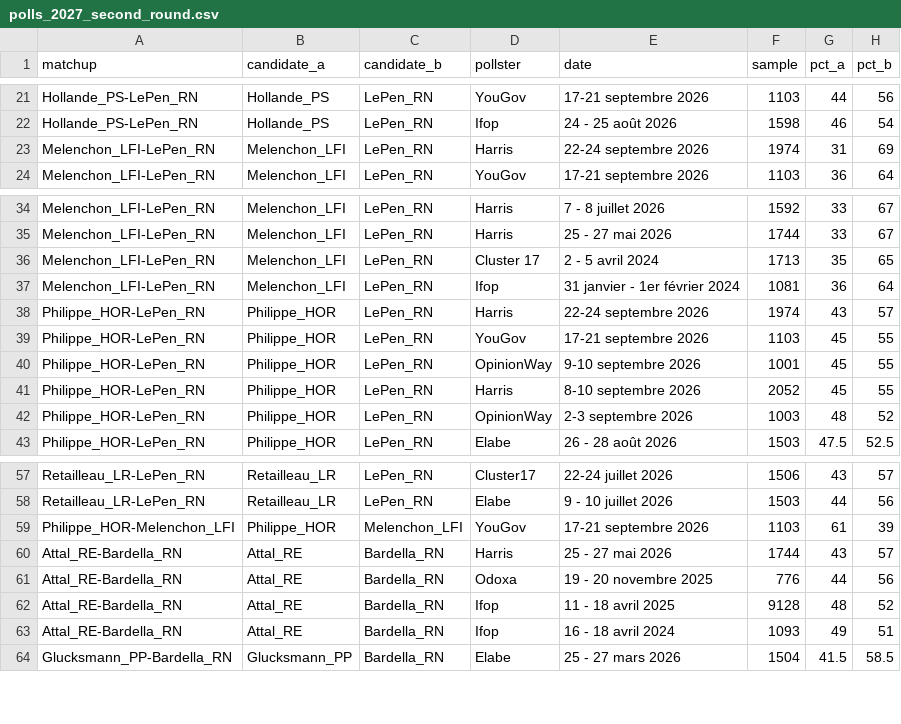
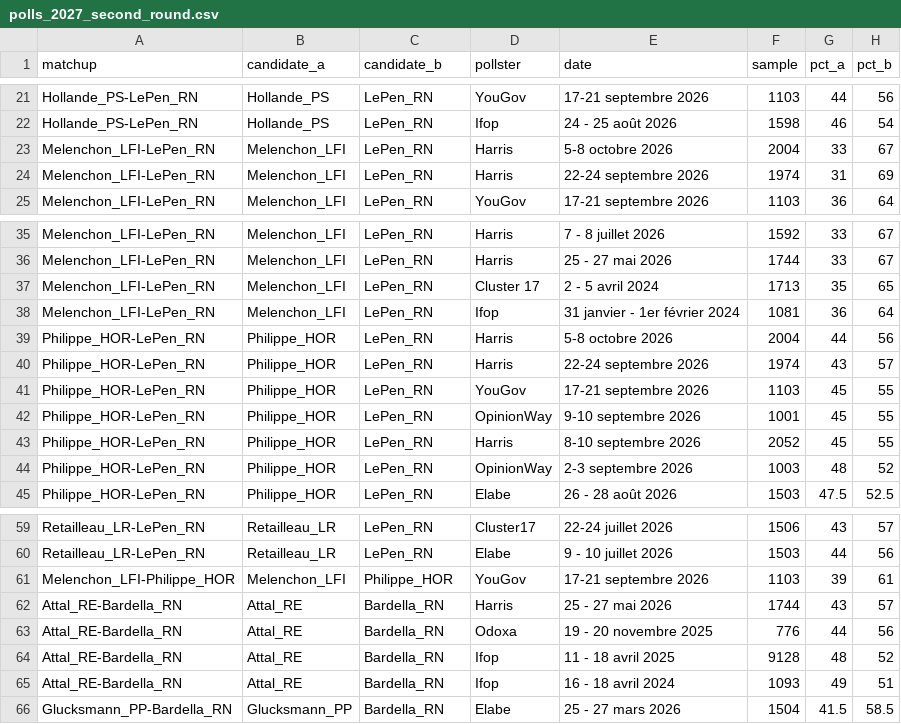
Before and after one commit to agoldhammer/frelec, a CSV file: polls_2027_second_round.csv, drawn as a sheet; only a part is shown, gaps mark what is left out; removed rows and columns are numbered as before the commit, all else as after; the diff names each change by its address in the sheet, - before the commit and + after, or states it on an @@ line.

```diff
--- a/polls_2027_second_round.csv
+++ b/polls_2027_second_round.csv
+row 23: Melenchon_LFI-LePen_RN | Melenchon_LFI | LePen_RN | Harris | 5-8 octobre 2026 | 2004 | 33 | 67
+row 39: Philippe_HOR-LePen_RN | Philippe_HOR | LePen_RN | Harris | 5-8 octobre 2026 | 2004 | 44 | 56
-row 59: Philippe_HOR-Melenchon_LFI | Philippe_HOR | Melenchon_LFI | YouGov | 17-21 septembre 2026 | 1103 | 61 | 39
+row 61: Melenchon_LFI-Philippe_HOR | Melenchon_LFI | Philippe_HOR | YouGov | 17-21 septembre 2026 | 1103 | 39 | 61
```
Also changed, not shown: polls_2027_presidential_first_round.csv, 6 other files.
